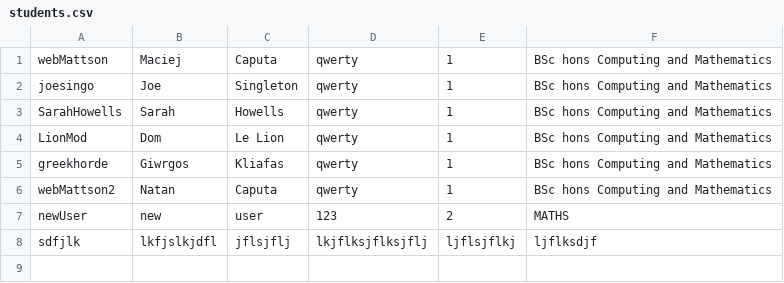
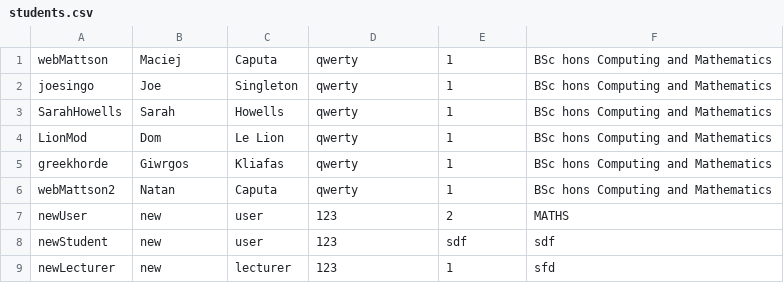
Before and after one commit to MaciejCaputa/CM1202, a CSV file: database/students.csv, drawn as a sheet.

Commit message:
+registerStudent, +registerLecturer

```diff
--- a/database/students.csv
+++ b/database/students.csv
@@ -7,2 +7,3 @@ webMattson2,Natan,Caputa,qwerty,1,BSc hons Computing and Mathematics
 newUser,new,user,123,2,MATHS
-sdfjlk,lkfjslkjdfl,jflsjflj,lkjflksjflksjflj,ljflsjflkj,ljflksdjf
+newStudent,new,user,123,sdf,sdf
+newLecturer,new,lecturer,123,1,sfd
```
Also changed, not shown: 1 other file.
